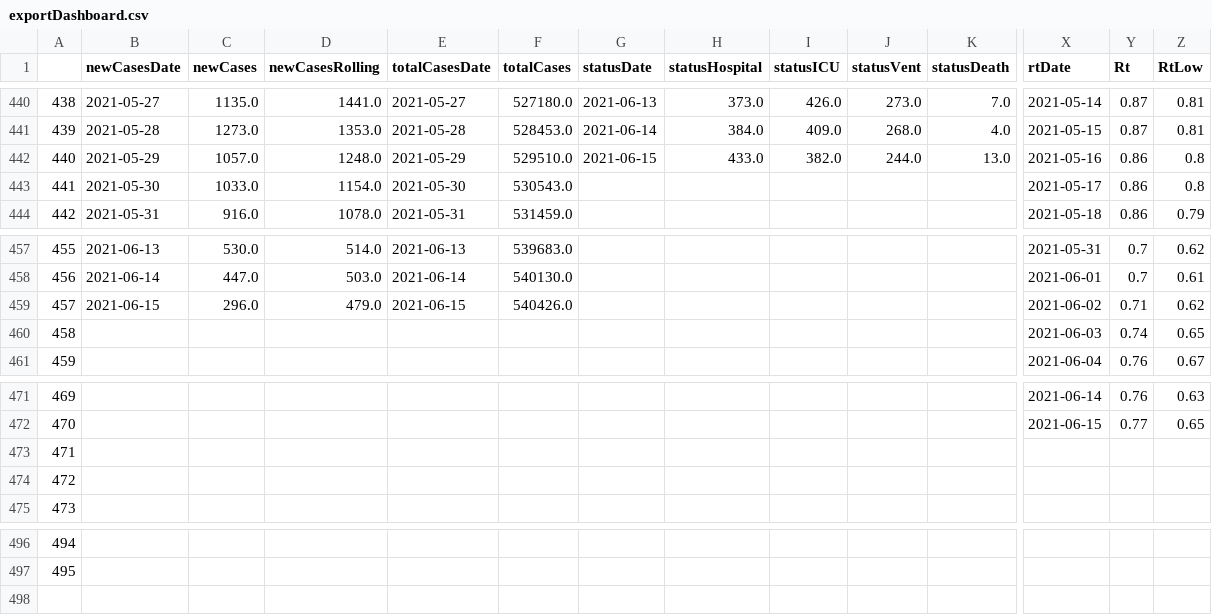
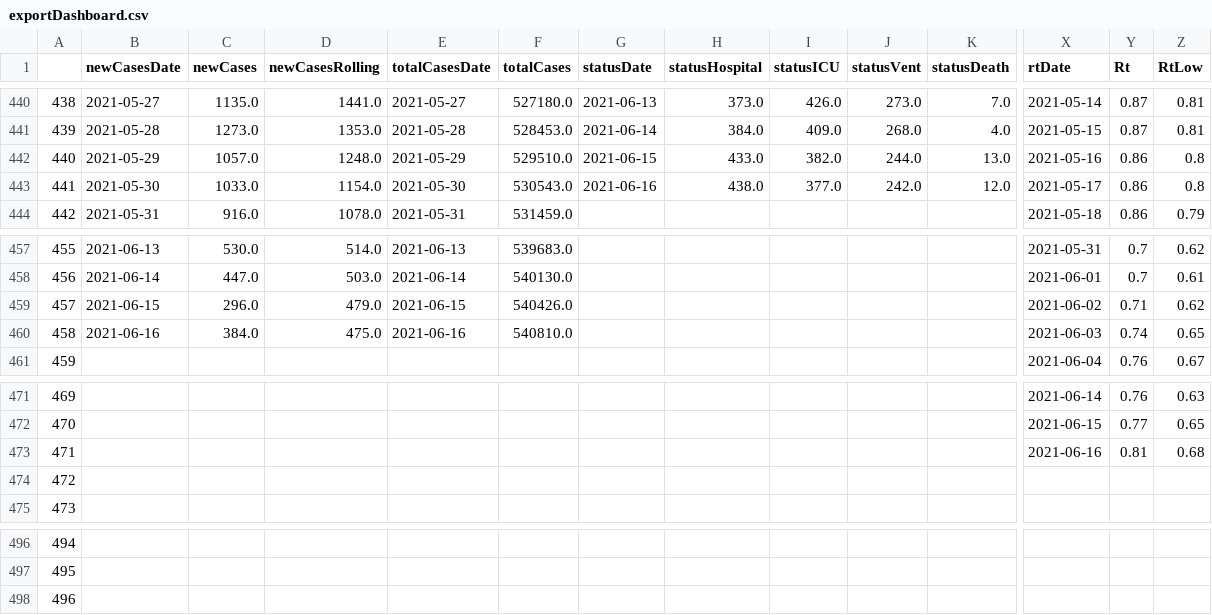
Before and after one commit to aaljaish/covid-19, a CSV file: exportDashboard.csv, drawn as a sheet; only a part is shown, gaps mark what is left out; rows hold the shown columns only; the diff covers the shown part only; the diff names each change by its address in the sheet, - before the commit and + after, or states it on an @@ line.

Commit message:
Ontario COVID-19 Provincial Data Summaries

```diff
--- a/exportDashboard.csv
+++ b/exportDashboard.csv
-G443 (statusDate): (empty)
+G443 (statusDate): 2021-06-16
-H443 (statusHospital): (empty)
+H443 (statusHospital): 438.0
-I443 (statusICU): (empty)
+I443 (statusICU): 377.0
-J443 (statusVent): (empty)
+J443 (statusVent): 242.0
-K443 (statusDeath): (empty)
+K443 (statusDeath): 12.0
-B460 (newCasesDate): (empty)
+B460 (newCasesDate): 2021-06-16
-C460 (newCases): (empty)
+C460 (newCases): 384.0
-D460 (newCasesRolling): (empty)
+D460 (newCasesRolling): 475.0
-E460 (totalCasesDate): (empty)
+E460 (totalCasesDate): 2021-06-16
-F460 (totalCases): (empty)
+F460 (totalCases): 540810.0
-X473 (rtDate): (empty)
+X473 (rtDate): 2021-06-16
-Y473 (Rt): (empty)
+Y473 (Rt): 0.81
-Z473 (RtLow): (empty)
+Z473 (RtLow): 0.68
+row 498: 496
```
Also changed, not shown: 1 edited cell elsewhere in this file.
